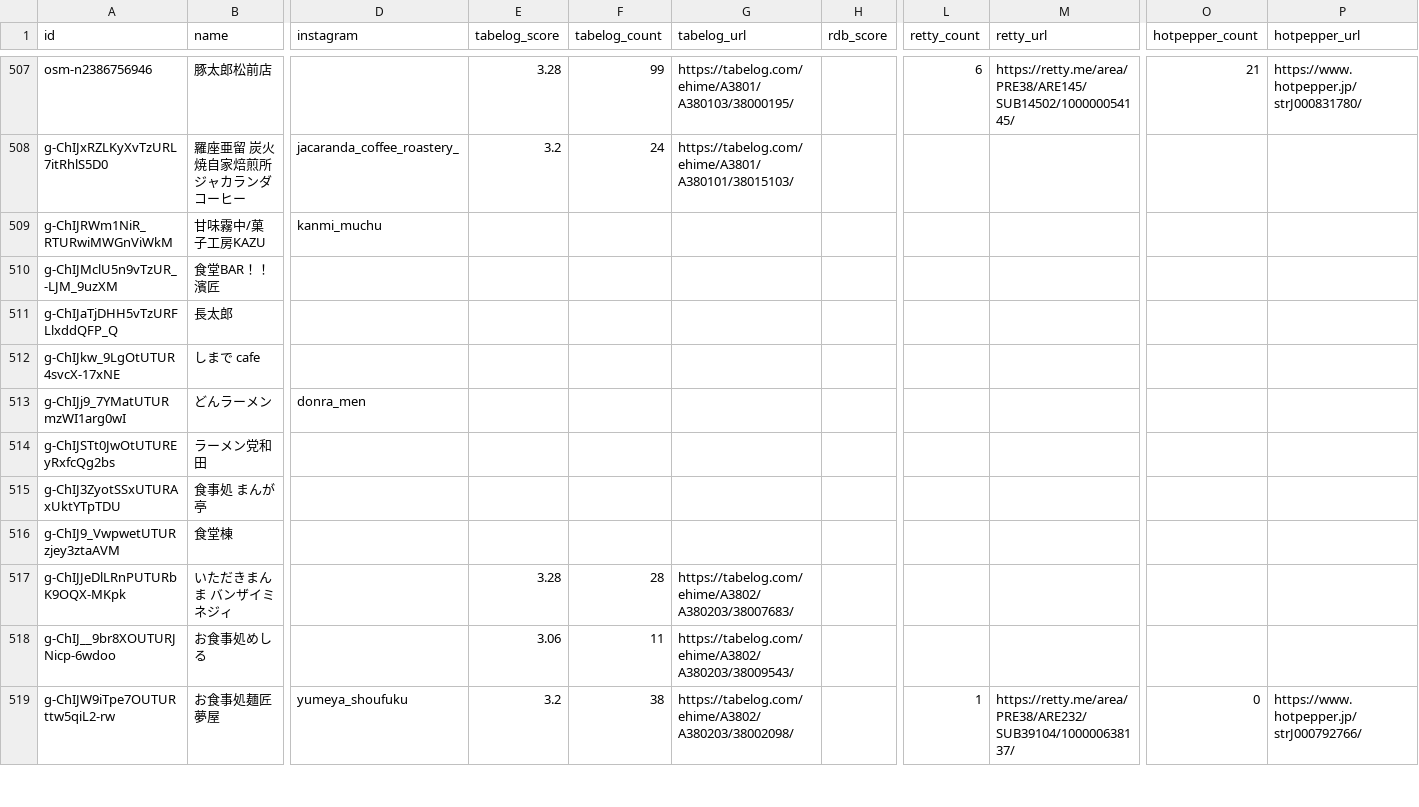
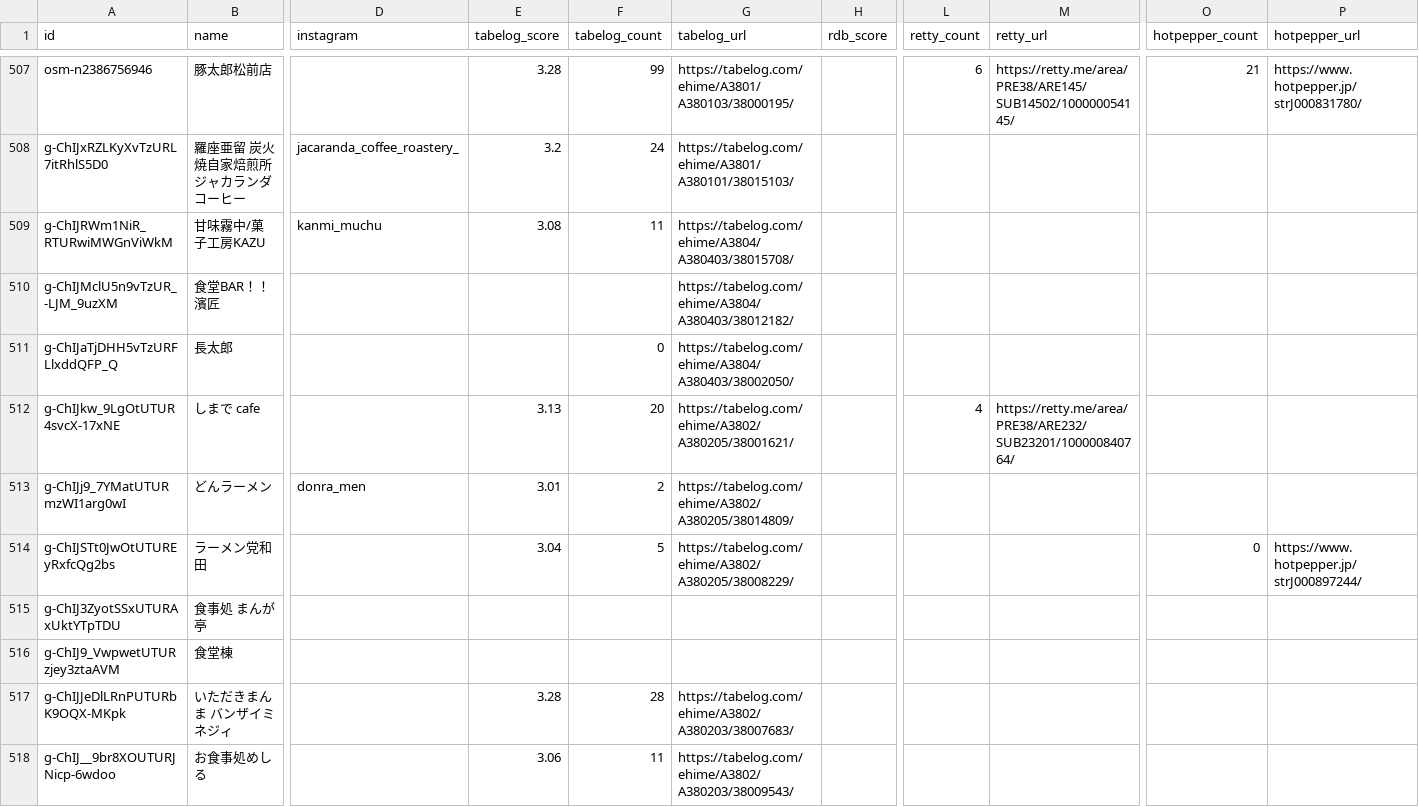
Before and after one commit to uskpn/ramen38, a CSV file: data/ratings.csv, drawn as a sheet; only a part is shown, gaps mark what is left out; the shorter side is filled out with more unchanged rows; the diff names each change by its address in the sheet, - before the commit and + after, or states it on an @@ line.

```diff
--- a/data/ratings.csv
+++ b/data/ratings.csv
-E509 (tabelog_score): (empty)
+E509 (tabelog_score): 3.08
-F509 (tabelog_count): (empty)
+F509 (tabelog_count): 11
-G509 (tabelog_url): (empty)
+G509 (tabelog_url): https://tabelog.com/ehime/A3804/A380403/38015708/
-G510 (tabelog_url): (empty)
+G510 (tabelog_url): https://tabelog.com/ehime/A3804/A380403/38012182/
-F511 (tabelog_count): (empty)
+F511 (tabelog_count): 0
-G511 (tabelog_url): (empty)
+G511 (tabelog_url): https://tabelog.com/ehime/A3804/A380403/38002050/
-E512 (tabelog_score): (empty)
+E512 (tabelog_score): 3.13
-F512 (tabelog_count): (empty)
+F512 (tabelog_count): 20
-G512 (tabelog_url): (empty)
+G512 (tabelog_url): https://tabelog.com/ehime/A3802/A380205/38001621/
-L512 (retty_count): (empty)
+L512 (retty_count): 4
-M512 (retty_url): (empty)
+M512 (retty_url): https://retty.me/area/PRE38/ARE232/SUB23201/100000840764/
-E513 (tabelog_score): (empty)
+E513 (tabelog_score): 3.01
-F513 (tabelog_count): (empty)
+F513 (tabelog_count): 2
-G513 (tabelog_url): (empty)
+G513 (tabelog_url): https://tabelog.com/ehime/A3802/A380205/38014809/
-E514 (tabelog_score): (empty)
+E514 (tabelog_score): 3.04
-F514 (tabelog_count): (empty)
+F514 (tabelog_count): 5
-G514 (tabelog_url): (empty)
+G514 (tabelog_url): https://tabelog.com/ehime/A3802/A380205/38008229/
-O514 (hotpepper_count): (empty)
+O514 (hotpepper_count): 0
-P514 (hotpepper_url): (empty)
+P514 (hotpepper_url): https://www.hotpepper.jp/strJ000897244/
```
Also changed, not shown: 1 other file.
